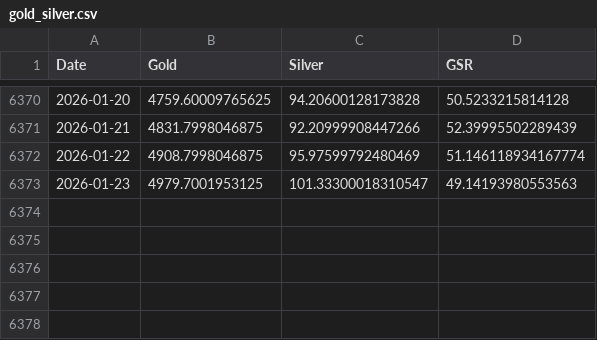
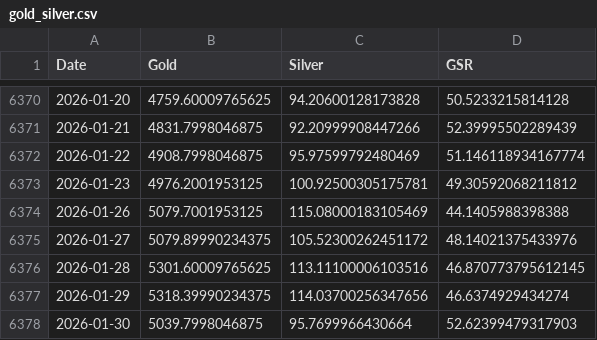
Before and after one commit to rkalchik935/Practice, a CSV file: gold_silver.csv, drawn as a sheet; only a part is shown, gaps mark what is left out.

```diff
--- a/gold_silver.csv
+++ b/gold_silver.csv
@@ -6372,2 +6372,7 @@ Date,Gold,Silver,GSR
 2026-01-22,4908.7998046875,95.97599792480469,51.146118934167774
-2026-01-23,4979.7001953125,101.33300018310547,49.14193980553563
+2026-01-23,4976.2001953125,100.92500305175781,49.30592068211812
+2026-01-26,5079.7001953125,115.08000183105469,44.1405988398388
+2026-01-27,5079.89990234375,105.52300262451172,48.14021375433976
+2026-01-28,5301.60009765625,113.11100006103516,46.870773795612145
+2026-01-29,5318.39990234375,114.03700256347656,46.6374929434274
+2026-01-30,5039.7998046875,95.7699966430664,52.62399479317903
```
Also changed, not shown: 1 other file.
